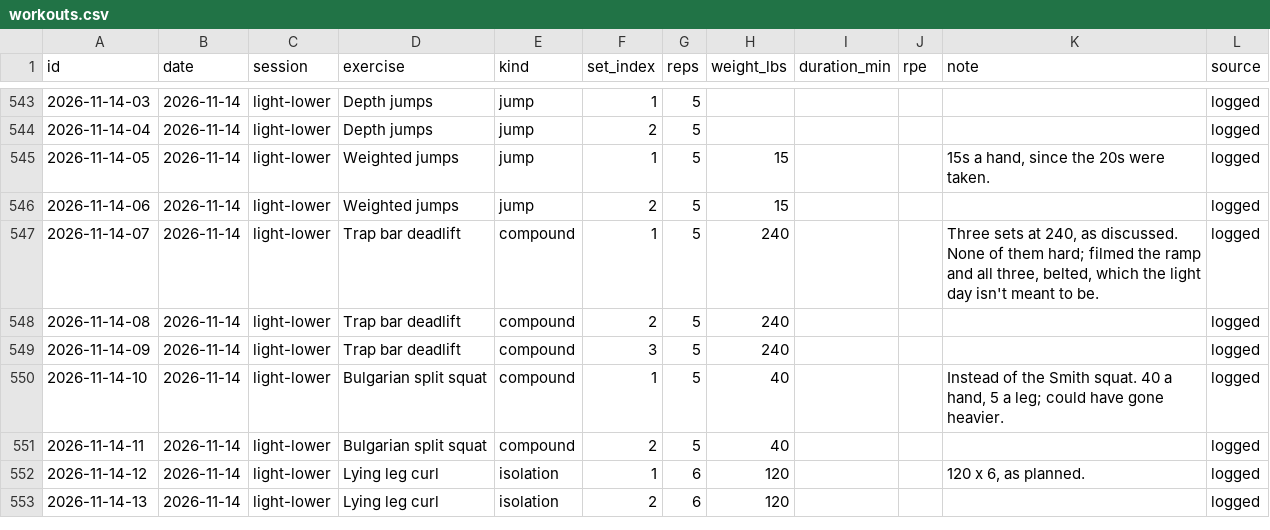
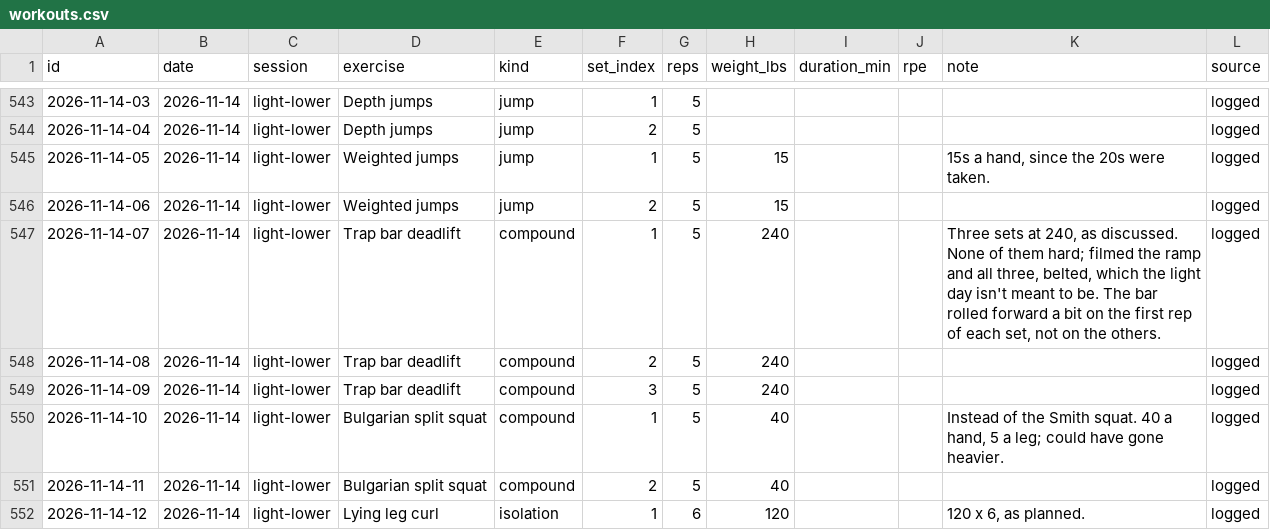
Before and after one commit to soldoutbudokan/Health, a CSV file: data/workouts.csv, drawn as a sheet; only a part is shown, gaps mark what is left out; the shorter side is filled out with more unchanged rows.

Commit message:
Nov 14 trap bar: the bar rolled forward on the first rep of each set

```diff
--- a/data/workouts.csv
+++ b/data/workouts.csv
@@ -546,3 +546,3 @@ id,date,session,exercise,kind,set_index,reps,weight_lbs,duration_min,rpe,note,so
 2026-11-14-06,2026-11-14,light-lower,Weighted jumps,jump,2,5,15,,,,logged
-2026-11-14-07,2026-11-14,light-lower,Trap bar deadlift,compound,1,5,240,,,"Three sets at 240, as discussed. None of them hard; filmed the ramp and all three, belted, which the light day isn't meant to be.",logged
+2026-11-14-07,2026-11-14,light-lower,Trap bar deadlift,compound,1,5,240,,,"Three sets at 240, as discussed. None of them hard; filmed the ramp and all three, belted, which the light day isn't meant to be. The bar rolled forward a bit on the first rep of each set, not on the others.",logged
 2026-11-14-08,2026-11-14,light-lower,Trap bar deadlift,compound,2,5,240,,,,logged
```
